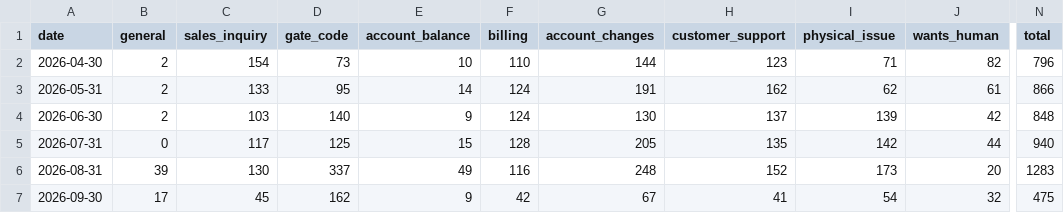
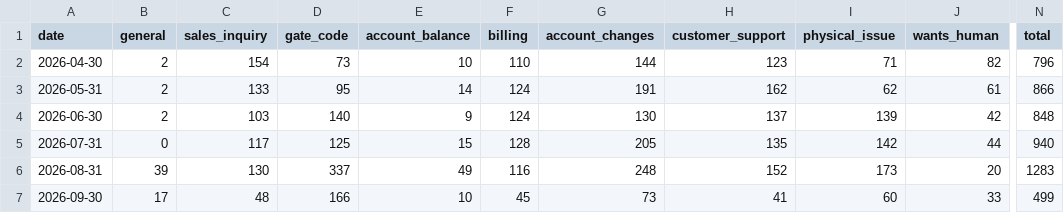
Before and after one commit to scalato/1box-dashboard, a CSV file: data/sp/escalations_by_category.csv, drawn as a sheet; only a part is shown, gaps mark what is left out; the diff names each change by its address in the sheet, - before the commit and + after, or states it on an @@ line.

Commit message:
Update MIS data - 2026-09-17

```diff
--- a/data/sp/escalations_by_category.csv
+++ b/data/sp/escalations_by_category.csv
-C7 (sales_inquiry): 45
+C7 (sales_inquiry): 48
-D7 (gate_code): 162
+D7 (gate_code): 166
-E7 (account_balance): 9
+E7 (account_balance): 10
-F7 (billing): 42
+F7 (billing): 45
-G7 (account_changes): 67
+G7 (account_changes): 73
-I7 (physical_issue): 54
+I7 (physical_issue): 60
-J7 (wants_human): 32
+J7 (wants_human): 33
-N7 (total): 475
+N7 (total): 499
```
Also changed, not shown: data/sp/conversations_by_category.csv, data/sp/conversations_by_location.csv, 3 other files.
